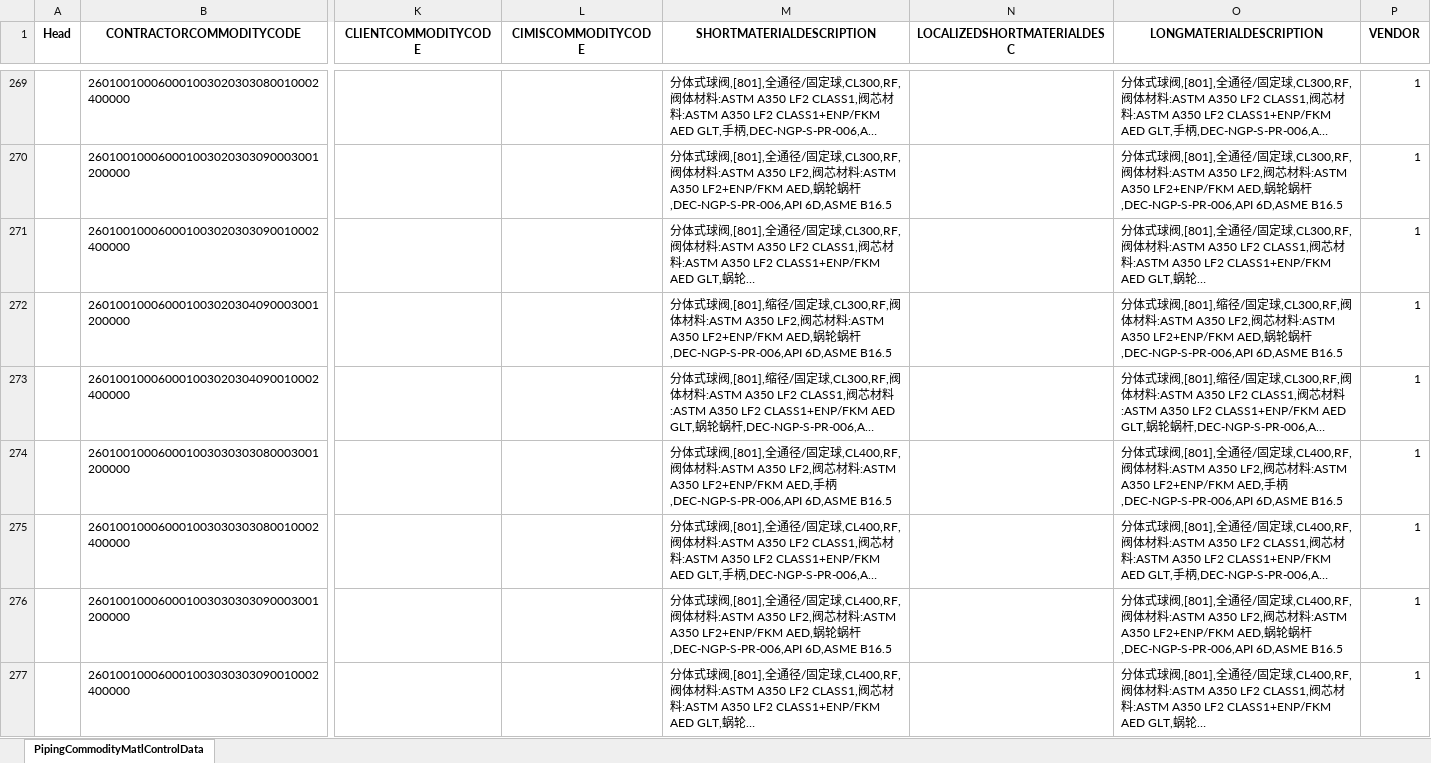
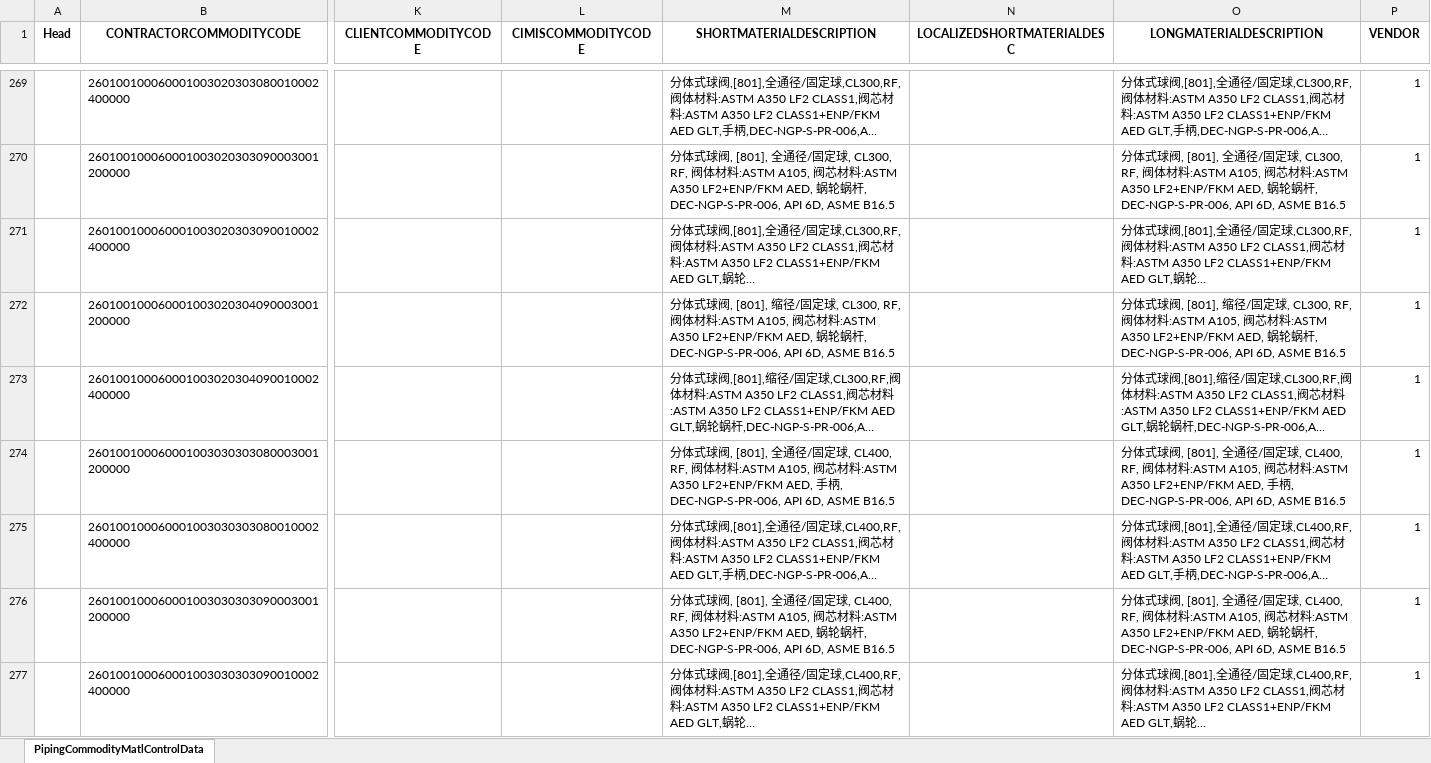
Before and after one commit to JiangLiur/TestProject, an Excel workbook: output_full/CatalogDataExtractor_PCMCD.xlsx, sheet PipingCommodityMatlControlData, drawn as a sheet; only a part is shown, gaps mark what is left out; long unchanged cells end in …; values as stored, in another font and other column widths than the file's, no borders; the diff covers the shown part only; the diff names each change by its address in the sheet, - before the commit and + after, or states it on an @@ line.

```diff
--- a/output_full/CatalogDataExtractor_PCMCD.xlsx (sheet PipingCommodityMatlControlData)
+++ b/output_full/CatalogDataExtractor_PCMCD.xlsx (sheet PipingCommodityMatlControlData)
-M270 (SHORTMATERIALDESCRIPTION): …球阀,[801],全通径/固定球,CL300,RF,阀体材料:ASTM A350 LF2,阀芯材料:ASTM A350 LF2+ENP/FKM AED,蜗轮蜗杆,DEC-NGP-S-PR-006,API 6D,ASME B16.5
+M270 (SHORTMATERIALDESCRIPTION): …球阀, [801], 全通径/固定球, CL300, RF, 阀体材料:ASTM A105, 阀芯材料:ASTM A350 LF2+ENP/FKM AED, 蜗轮蜗杆, DEC-NGP-S-PR-006, API 6D, ASME B16.5
-O270 (LONGMATERIALDESCRIPTION): …球阀,[801],全通径/固定球,CL300,RF,阀体材料:ASTM A350 LF2,阀芯材料:ASTM A350 LF2+ENP/FKM AED,蜗轮蜗杆,DEC-NGP-S-PR-006,API 6D,ASME B16.5
+O270 (LONGMATERIALDESCRIPTION): …球阀, [801], 全通径/固定球, CL300, RF, 阀体材料:ASTM A105, 阀芯材料:ASTM A350 LF2+ENP/FKM AED, 蜗轮蜗杆, DEC-NGP-S-PR-006, API 6D, ASME B16.5
-M272 (SHORTMATERIALDESCRIPTION): …球阀,[801],缩径/固定球,CL300,RF,阀体材料:ASTM A350 LF2,阀芯材料:ASTM A350 LF2+ENP/FKM AED,蜗轮蜗杆,DEC-NGP-S-PR-006,API 6D,ASME B16.5
+M272 (SHORTMATERIALDESCRIPTION): …球阀, [801], 缩径/固定球, CL300, RF, 阀体材料:ASTM A105, 阀芯材料:ASTM A350 LF2+ENP/FKM AED, 蜗轮蜗杆, DEC-NGP-S-PR-006, API 6D, ASME B16.5
-O272 (LONGMATERIALDESCRIPTION): …球阀,[801],缩径/固定球,CL300,RF,阀体材料:ASTM A350 LF2,阀芯材料:ASTM A350 LF2+ENP/FKM AED,蜗轮蜗杆,DEC-NGP-S-PR-006,API 6D,ASME B16.5
+O272 (LONGMATERIALDESCRIPTION): …球阀, [801], 缩径/固定球, CL300, RF, 阀体材料:ASTM A105, 阀芯材料:ASTM A350 LF2+ENP/FKM AED, 蜗轮蜗杆, DEC-NGP-S-PR-006, API 6D, ASME B16.5
-M274 (SHORTMATERIALDESCRIPTION): …球阀,[801],全通径/固定球,CL400,RF,阀体材料:ASTM A350 LF2,阀芯材料:ASTM A350 LF2+ENP/FKM AED,手柄,DEC-NGP-S-PR-006,API 6D,ASME B16.5
+M274 (SHORTMATERIALDESCRIPTION): …球阀, [801], 全通径/固定球, CL400, RF, 阀体材料:ASTM A105, 阀芯材料:ASTM A350 LF2+ENP/FKM AED, 手柄, DEC-NGP-S-PR-006, API 6D, ASME B16.5
-O274 (LONGMATERIALDESCRIPTION): …球阀,[801],全通径/固定球,CL400,RF,阀体材料:ASTM A350 LF2,阀芯材料:ASTM A350 LF2+ENP/FKM AED,手柄,DEC-NGP-S-PR-006,API 6D,ASME B16.5
+O274 (LONGMATERIALDESCRIPTION): …球阀, [801], 全通径/固定球, CL400, RF, 阀体材料:ASTM A105, 阀芯材料:ASTM A350 LF2+ENP/FKM AED, 手柄, DEC-NGP-S-PR-006, API 6D, ASME B16.5
-M276 (SHORTMATERIALDESCRIPTION): …球阀,[801],全通径/固定球,CL400,RF,阀体材料:ASTM A350 LF2,阀芯材料:ASTM A350 LF2+ENP/FKM AED,蜗轮蜗杆,DEC-NGP-S-PR-006,API 6D,ASME B16.5
+M276 (SHORTMATERIALDESCRIPTION): …球阀, [801], 全通径/固定球, CL400, RF, 阀体材料:ASTM A105, 阀芯材料:ASTM A350 LF2+ENP/FKM AED, 蜗轮蜗杆, DEC-NGP-S-PR-006, API 6D, ASME B16.5
-O276 (LONGMATERIALDESCRIPTION): …球阀,[801],全通径/固定球,CL400,RF,阀体材料:ASTM A350 LF2,阀芯材料:ASTM A350 LF2+ENP/FKM AED,蜗轮蜗杆,DEC-NGP-S-PR-006,API 6D,ASME B16.5
+O276 (LONGMATERIALDESCRIPTION): …球阀, [801], 全通径/固定球, CL400, RF, 阀体材料:ASTM A105, 阀芯材料:ASTM A350 LF2+ENP/FKM AED, 蜗轮蜗杆, DEC-NGP-S-PR-006, API 6D, ASME B16.5
```
Also changed, not shown: 487 edited cells elsewhere in this sheet, 1 other file.
